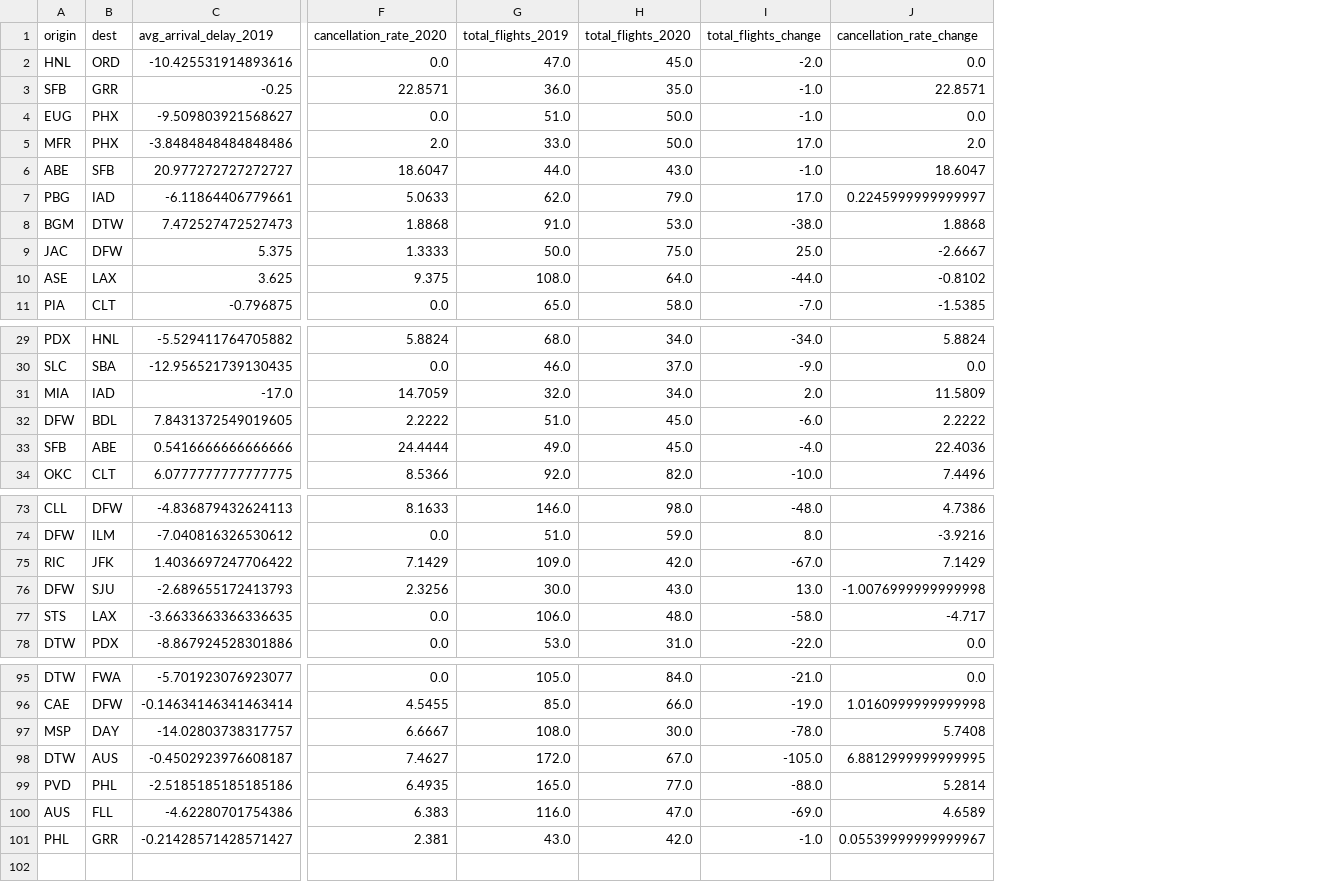
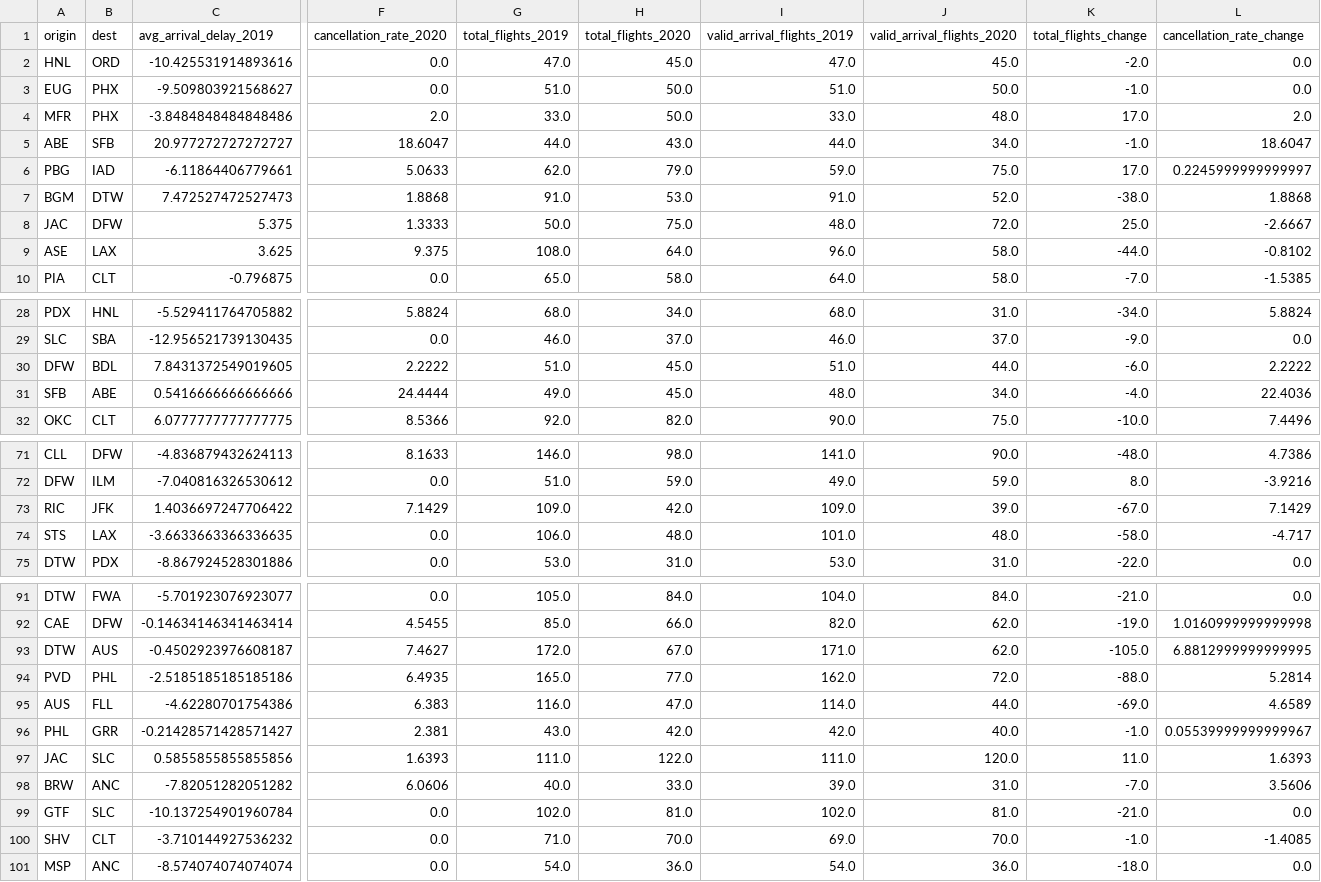
Before and after one commit to Hypersb/us-aviation-covid-impact-analysis, a CSV file: processed_data/a2_route_arrival_delay_changes.csv, drawn as a sheet; only a part is shown, gaps mark what is left out; removed rows and columns are numbered as before the commit, all else as after; rows hold the shown columns only; the diff covers the shown part only; the diff names each change by its address in the sheet, - before the commit and + after, or states it on an @@ line.

```diff
--- a/processed_data/a2_route_arrival_delay_changes.csv
+++ b/processed_data/a2_route_arrival_delay_changes.csv
+column I (valid_arrival_flights_2019), rows 2-10: 47.0 | 51.0 | 33.0 | 44.0 | 59.0 | 91.0 | 48.0 | 96.0 | 64.0; rows 28-32: 68.0 | 46.0 | 51.0 | 48.0 | 90.0; rows 71-75: 141.0 | 49.0 | 109.0 | 101.0 | 53.0; rows 91-96: 104.0 | 82.0 | 171.0 | 162.0 | 114.0 | 42.0
+column J (valid_arrival_flights_2020), rows 2-10: 45.0 | 50.0 | 48.0 | 34.0 | 75.0 | 52.0 | 72.0 | 58.0 | 58.0; rows 28-32: 31.0 | 37.0 | 44.0 | 34.0 | 75.0; rows 71-75: 90.0 | 59.0 | 39.0 | 48.0 | 31.0; rows 91-96: 84.0 | 62.0 | 62.0 | 72.0 | 44.0 | 40.0
-row 3: SFB | GRR | -0.25 | 22.8571 | 36.0 | 35.0 | -1.0 | 22.8571
-row 31: MIA | IAD | -17.0 | 14.7059 | 32.0 | 34.0 | 2.0 | 11.5809
-row 76: DFW | SJU | -2.689655172413793 | 2.3256 | 30.0 | 43.0 | 13.0 | -1.0076999999999998
-row 97: MSP | DAY | -14.02803738317757 | 6.6667 | 108.0 | 30.0 | -78.0 | 5.7408
+row 97: JAC | SLC | 0.5855855855855856 | 1.6393 | 111.0 | 122.0 | 111.0 | 120.0 | 11.0 | 1.6393
+row 98: BRW | ANC | -7.82051282051282 | 6.0606 | 40.0 | 33.0 | 39.0 | 31.0 | -7.0 | 3.5606
+row 99: GTF | SLC | -10.137254901960784 | 0.0 | 102.0 | 81.0 | 102.0 | 81.0 | -21.0 | 0.0
+row 100: SHV | CLT | -3.710144927536232 | 0.0 | 71.0 | 70.0 | 69.0 | 70.0 | -1.0 | -1.4085
+row 101: MSP | ANC | -8.574074074074074 | 0.0 | 54.0 | 36.0 | 54.0 | 36.0 | -18.0 | 0.0
```
Also changed, not shown: 1 removed row elsewhere in this file, processed_data/a1_route_cancellation_changes.csv, processed_data/a7_march_april_airports.csv, 25 other files.
